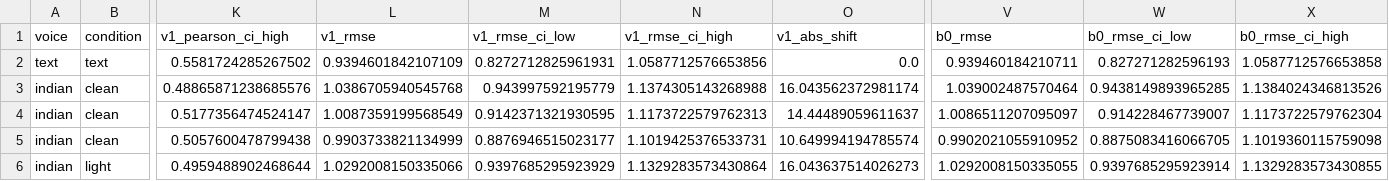
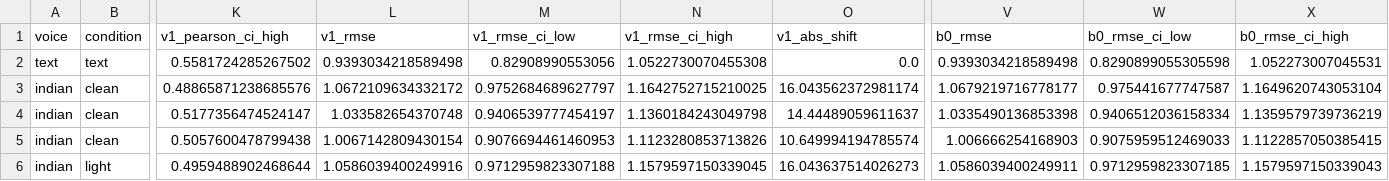
Before and after one commit to saivedulapurapu/VBCUA, a CSV file: research/results/mohler_asr/summary.csv, drawn as a sheet; only a part is shown, gaps mark what is left out; the diff covers the shown part only; the diff names each change by its address in the sheet, - before the commit and + after, or states it on an @@ line.

Commit message:
Re-run cosine reports on bracket-fixed text; RQ2 RMSE with refitted lines
- Main Mohler cosine report re-run on the bracket-fixed text (abf5d50) and
  dev lines refitted: v1/B0 Pearson 0.464 (was 0.446 on text with -LRB-
  tokens), Spearman 0.473, RMSE 0.939; tuned QWK 0.362.
- Primary Pearson/Spearman now use the raw score; only RMSE uses the clipped
  dev-fitted 0-5 map (clipping had changed the correlations slightly). The
  main and RQ2 reports now agree on the typed-answer baseline (0.464).
- RQ2 summary re-run with the refitted lines (RMSE column).
- audio.py 'intelligibility': 10 random Indian-voice clean clips (seed 42)
  and clips.csv with an empty 'clearly_pronounced (yes/no)' column.
- PROJECT_BRIEF.md: corrected numbers, RQ2 table, status as of 12 Oct.

```diff
--- a/research/results/mohler_asr/summary.csv
+++ b/research/results/mohler_asr/summary.csv
-L2 (v1_rmse): 0.9394601842107109
+L2 (v1_rmse): 0.9393034218589498
-M2 (v1_rmse_ci_low): 0.8272712825961931
+M2 (v1_rmse_ci_low): 0.82908990553056
-N2 (v1_rmse_ci_high): 1.0587712576653856
+N2 (v1_rmse_ci_high): 1.0522730070455308
-V2 (b0_rmse): 0.939460184210711
+V2 (b0_rmse): 0.9393034218589498
-W2 (b0_rmse_ci_low): 0.827271282596193
+W2 (b0_rmse_ci_low): 0.8290899055305598
-X2 (b0_rmse_ci_high): 1.0587712576653858
+X2 (b0_rmse_ci_high): 1.052273007045531
-L3 (v1_rmse): 1.0386705940545768
+L3 (v1_rmse): 1.0672109634332172
-M3 (v1_rmse_ci_low): 0.943997592195779
+M3 (v1_rmse_ci_low): 0.9752684689627797
-N3 (v1_rmse_ci_high): 1.1374305143268988
+N3 (v1_rmse_ci_high): 1.1642752715210025
-V3 (b0_rmse): 1.039002487570464
+V3 (b0_rmse): 1.0679219716778177
-W3 (b0_rmse_ci_low): 0.9438149893965285
+W3 (b0_rmse_ci_low): 0.975441677747587
-X3 (b0_rmse_ci_high): 1.1384024346813526
+X3 (b0_rmse_ci_high): 1.1649620743053104
-L4 (v1_rmse): 1.0087359199568549
+L4 (v1_rmse): 1.033582654370748
-M4 (v1_rmse_ci_low): 0.9142371321930595
+M4 (v1_rmse_ci_low): 0.9406539777454197
-N4 (v1_rmse_ci_high): 1.1173722579762313
+N4 (v1_rmse_ci_high): 1.1360184243049798
-V4 (b0_rmse): 1.0086511207095097
+V4 (b0_rmse): 1.0335490136853398
-W4 (b0_rmse_ci_low): 0.914228467739007
+W4 (b0_rmse_ci_low): 0.9406512036158334
-X4 (b0_rmse_ci_high): 1.1173722579762304
+X4 (b0_rmse_ci_high): 1.1359579739736219
-L5 (v1_rmse): 0.9903733821134999
+L5 (v1_rmse): 1.0067142809430154
-M5 (v1_rmse_ci_low): 0.8876946515023177
+M5 (v1_rmse_ci_low): 0.9076694461460953
-N5 (v1_rmse_ci_high): 1.1019425376533731
+N5 (v1_rmse_ci_high): 1.1123280853713826
-V5 (b0_rmse): 0.9902021055910952
+V5 (b0_rmse): 1.006666254168903
-W5 (b0_rmse_ci_low): 0.8875083416066705
+W5 (b0_rmse_ci_low): 0.9075959512469033
-X5 (b0_rmse_ci_high): 1.1019360115759098
+X5 (b0_rmse_ci_high): 1.1122857050385415
-L6 (v1_rmse): 1.0292008150335066
+L6 (v1_rmse): 1.0586039400249916
-M6 (v1_rmse_ci_low): 0.9397685295923929
+M6 (v1_rmse_ci_low): 0.9712959823307188
-N6 (v1_rmse_ci_high): 1.1329283573430864
+N6 (v1_rmse_ci_high): 1.1579597150339045
-V6 (b0_rmse): 1.0292008150335055
+V6 (b0_rmse): 1.0586039400249911
-W6 (b0_rmse_ci_low): 0.9397685295923914
+W6 (b0_rmse_ci_low): 0.9712959823307185
-X6 (b0_rmse_ci_high): 1.1329283573430855
+X6 (b0_rmse_ci_high): 1.1579597150339043
```
Also changed, not shown: 138 edited cells elsewhere in this file, 14 other files.
